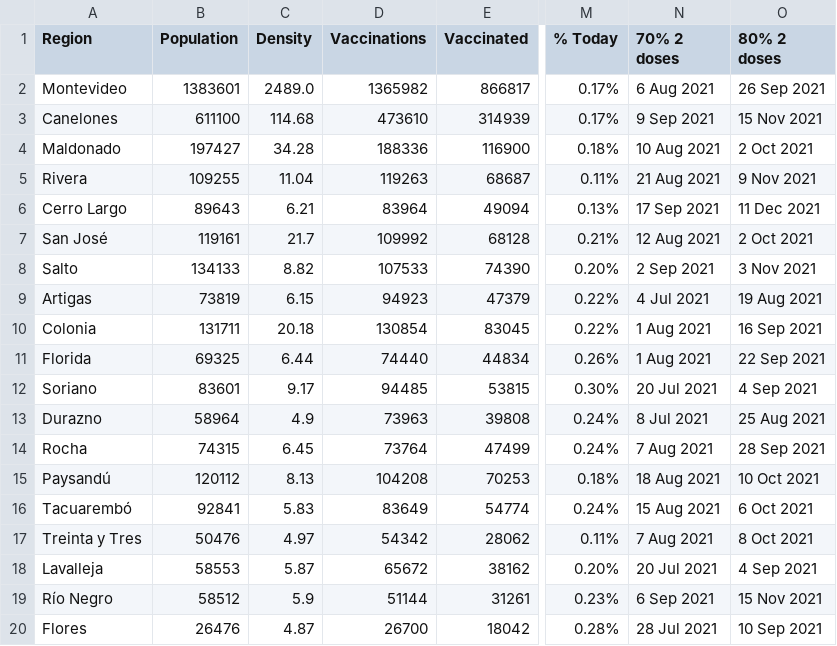
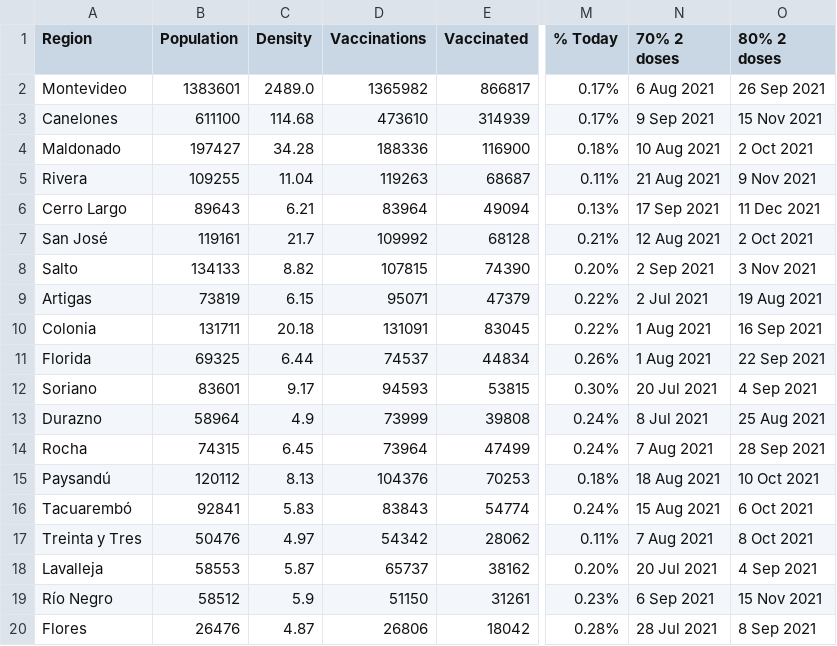
Before and after one commit to 3dgiordano/covid-19-uy-vacc-data, a CSV file: data/Regions.csv, drawn as a sheet; only a part is shown, gaps mark what is left out; the diff names each change by its address in the sheet, - before the commit and + after, or states it on an @@ line.

```diff
--- a/data/Regions.csv
+++ b/data/Regions.csv
-D8 (Vaccinations): 107533
+D8 (Vaccinations): 107815
-D9 (Vaccinations): 94923
+D9 (Vaccinations): 95071
-N9 (70% 2 doses): 4 Jul 2021
+N9 (70% 2 doses): 2 Jul 2021
-D10 (Vaccinations): 130854
+D10 (Vaccinations): 131091
-D11 (Vaccinations): 74440
+D11 (Vaccinations): 74537
-D12 (Vaccinations): 94485
+D12 (Vaccinations): 94593
-D13 (Vaccinations): 73963
+D13 (Vaccinations): 73999
-D14 (Vaccinations): 73764
+D14 (Vaccinations): 73964
-D15 (Vaccinations): 104208
+D15 (Vaccinations): 104376
-D16 (Vaccinations): 83649
+D16 (Vaccinations): 83843
-D18 (Vaccinations): 65672
+D18 (Vaccinations): 65737
-D19 (Vaccinations): 51144
+D19 (Vaccinations): 51150
-D20 (Vaccinations): 26700
+D20 (Vaccinations): 26806
-O20 (80% 2 doses): 10 Sep 2021
+O20 (80% 2 doses): 8 Sep 2021
```
Also changed, not shown: data/Subnational.csv, data/Uruguay.csv, 56 other files.
